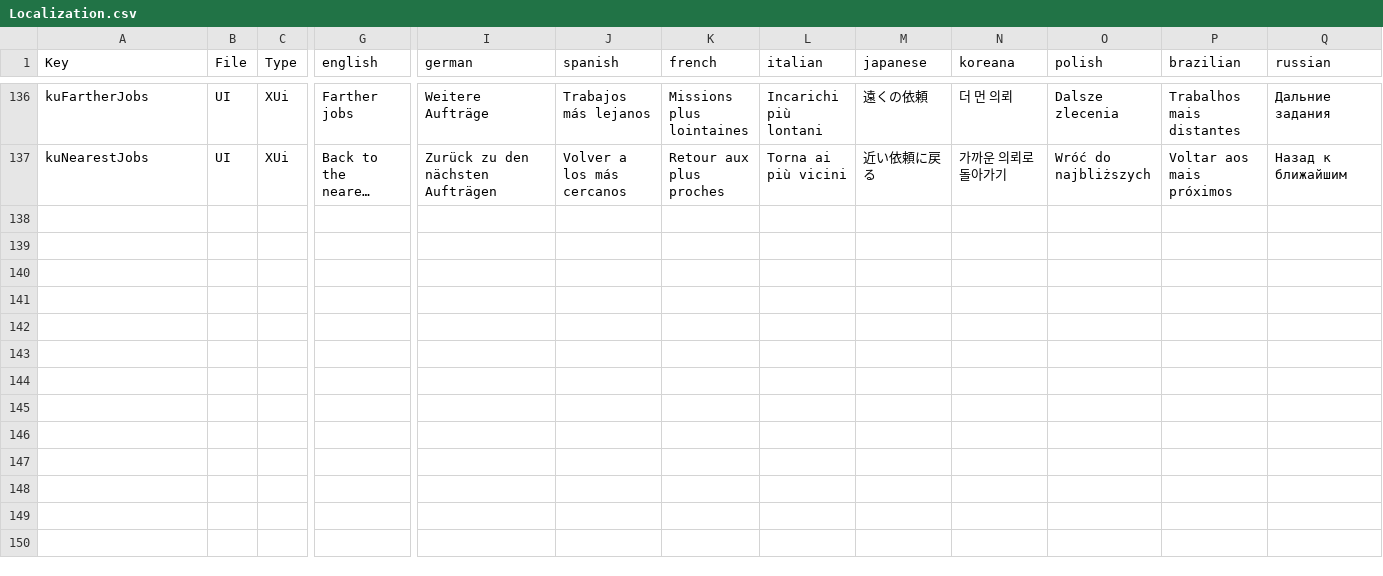
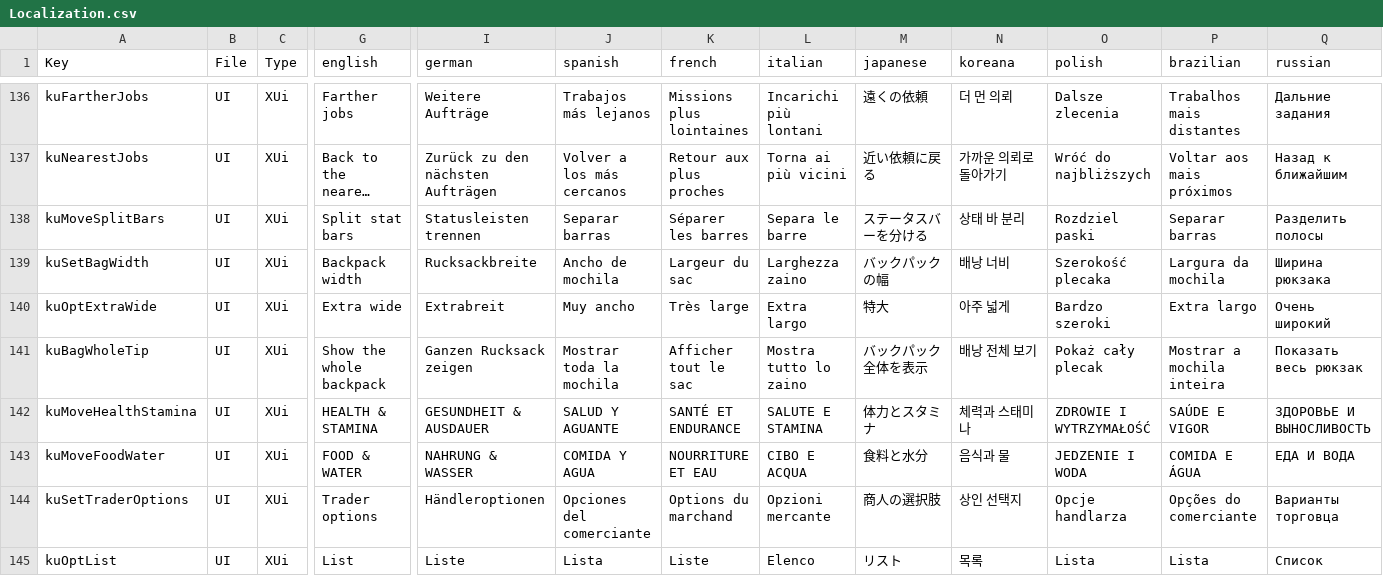
Before and after one commit to Kitsune-Den/KitsuneUI, a CSV file: KitsuneUI_Settings/Config/Localization.csv, drawn as a sheet; only a part is shown, gaps mark what is left out; long unchanged cells end in …; rows hold the shown columns only; the diff names each change by its address in the sheet, - before the commit and + after, or states it on an @@ line.

```diff
--- a/KitsuneUI_Settings/Config/Localization.csv
+++ b/KitsuneUI_Settings/Config/Localization.csv
+row 138: kuMoveSplitBars | UI | XUi | Split stat bars | Statusleisten trennen | Separar barras | Séparer les barres | Separa le barre | ステータスバーを分ける | 상태 바 분리 | Rozdziel paski | Separar barras | Разделить полосы
+row 139: kuSetBagWidth | UI | XUi | Backpack width | Rucksackbreite | Ancho de mochila | Largeur du sac | Larghezza zaino | バックパックの幅 | 배낭 너비 | Szerokość plecaka | Largura da mochila | Ширина рюкзака
+row 140: kuOptExtraWide | UI | XUi | Extra wide | Extrabreit | Muy ancho | Très large | Extra largo | 特大 | 아주 넓게 | Bardzo szeroki | Extra largo | Очень широкий
+row 141: kuBagWholeTip | UI | XUi | Show the whole backpack | Ganzen Rucksack zeigen | Mostrar toda la mochila | Afficher tout le sac | Mostra tutto lo zaino | バックパック全体を表示 | 배낭 전체 보기 | Pokaż cały plecak | Mostrar a mochila inteira | Показать весь рюкзак
+row 142: kuMoveHealthStamina | UI | XUi | HEALTH & STAMINA | GESUNDHEIT & AUSDAUER | SALUD Y AGUANTE | SANTÉ ET ENDURANCE | SALUTE E STAMINA | 体力とスタミナ | 체력과 스태미나 | ZDROWIE I WYTRZYMAŁOŚĆ | SAÚDE E VIGOR | ЗДОРОВЬЕ И ВЫНОСЛИВОСТЬ
+row 143: kuMoveFoodWater | UI | XUi | FOOD & WATER | NAHRUNG & WASSER | COMIDA Y AGUA | NOURRITURE ET EAU | CIBO E ACQUA | 食料と水分 | 음식과 물 | JEDZENIE I WODA | COMIDA E ÁGUA | ЕДА И ВОДА
+row 144: kuSetTraderOptions | UI | XUi | Trader options | Händleroptionen | Opciones del comerciante | Options du marchand | Opzioni mercante | 商人の選択肢 | 상인 선택지 | Opcje handlarza | Opções do comerciante | Варианты торговца
+row 145: kuOptList | UI | XUi | List | Liste | Lista | Liste | Elenco | リスト | 목록 | Lista | Lista | Список
```
Also changed, not shown: 13 other files.
